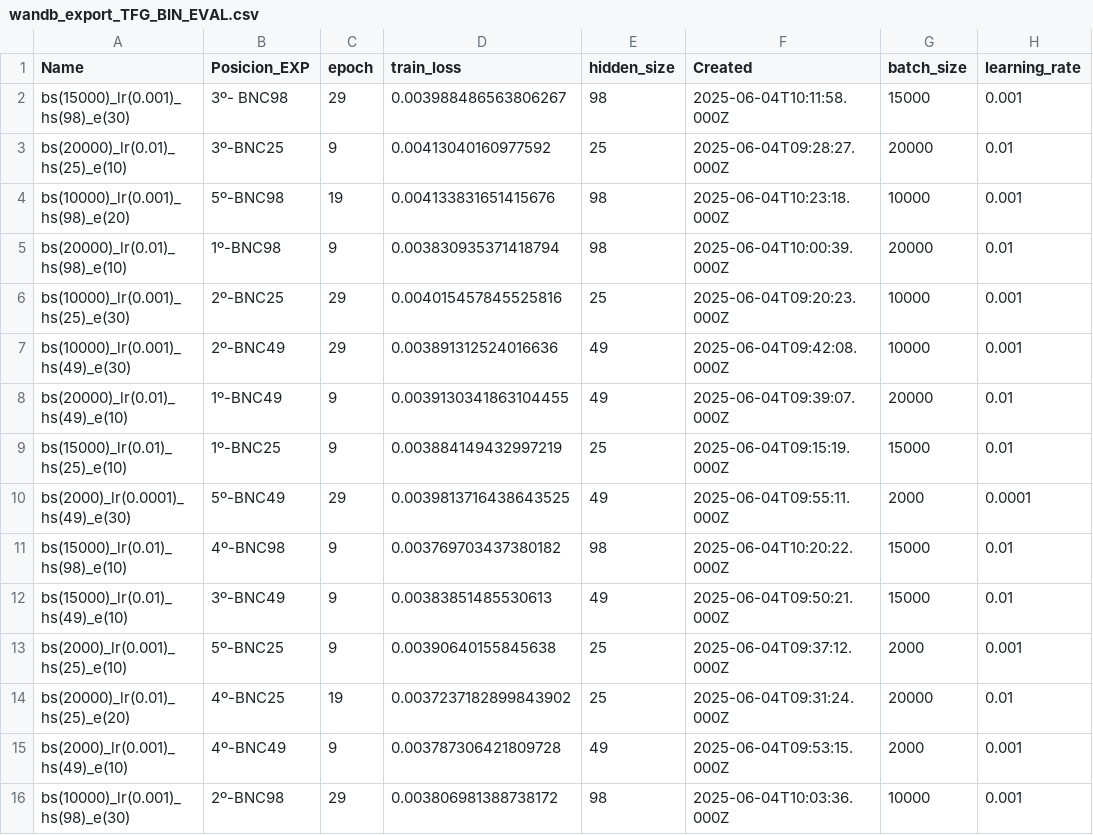
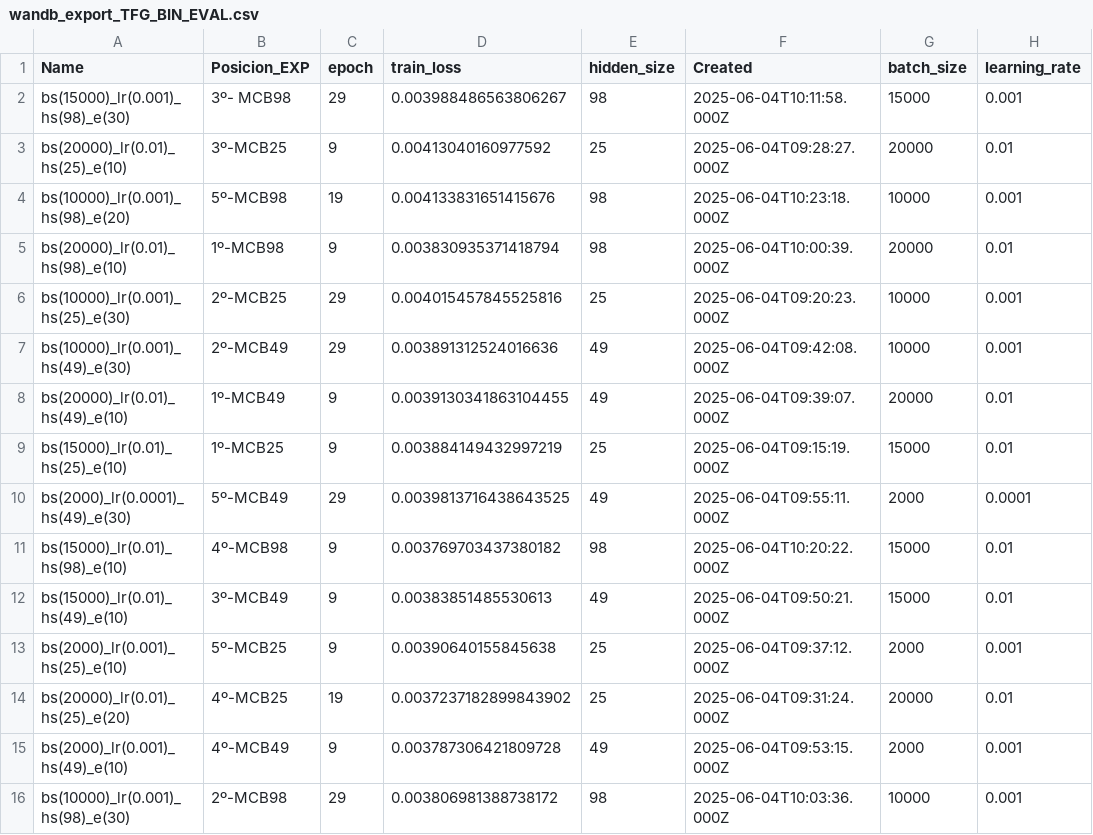
Before and after one commit to huglope/TFG, a CSV file: Wandb/wandb_export_TFG_BIN_EVAL.csv, drawn as a sheet; only a part is shown; the diff names each change by its address in the sheet, - before the commit and + after, or states it on an @@ line.

```diff
--- a/Wandb/wandb_export_TFG_BIN_EVAL.csv
+++ b/Wandb/wandb_export_TFG_BIN_EVAL.csv
-B2 (Posicion_EXP): 3º- BNC98
+B2 (Posicion_EXP): 3º- MCB98
-B3 (Posicion_EXP): 3º-BNC25
+B3 (Posicion_EXP): 3º-MCB25
-B4 (Posicion_EXP): 5º-BNC98
+B4 (Posicion_EXP): 5º-MCB98
-B5 (Posicion_EXP): 1º-BNC98
+B5 (Posicion_EXP): 1º-MCB98
-B6 (Posicion_EXP): 2º-BNC25
+B6 (Posicion_EXP): 2º-MCB25
-B7 (Posicion_EXP): 2º-BNC49
+B7 (Posicion_EXP): 2º-MCB49
-B8 (Posicion_EXP): 1º-BNC49
+B8 (Posicion_EXP): 1º-MCB49
-B9 (Posicion_EXP): 1º-BNC25
+B9 (Posicion_EXP): 1º-MCB25
-B10 (Posicion_EXP): 5º-BNC49
+B10 (Posicion_EXP): 5º-MCB49
-B11 (Posicion_EXP): 4º-BNC98
+B11 (Posicion_EXP): 4º-MCB98
-B12 (Posicion_EXP): 3º-BNC49
+B12 (Posicion_EXP): 3º-MCB49
-B13 (Posicion_EXP): 5º-BNC25
+B13 (Posicion_EXP): 5º-MCB25
-B14 (Posicion_EXP): 4º-BNC25
+B14 (Posicion_EXP): 4º-MCB25
-B15 (Posicion_EXP): 4º-BNC49
+B15 (Posicion_EXP): 4º-MCB49
-B16 (Posicion_EXP): 2º-BNC98
+B16 (Posicion_EXP): 2º-MCB98
```
Also changed, not shown: 26 other files.
